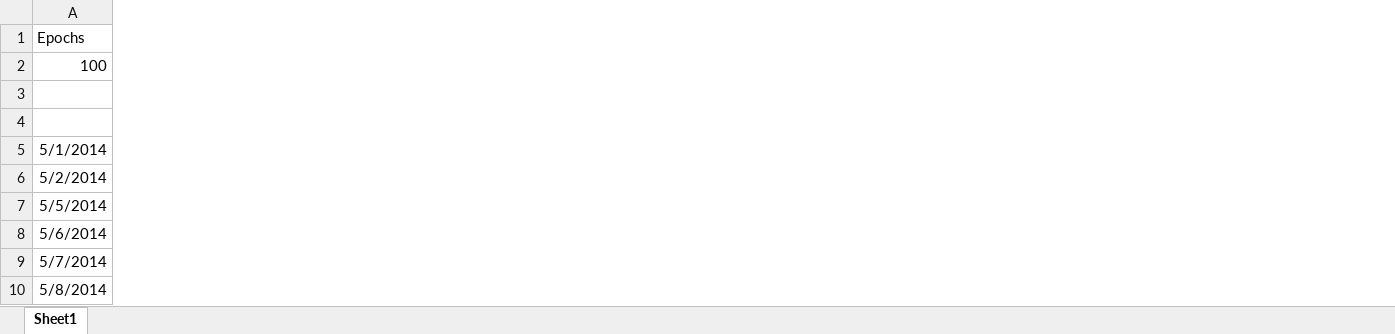
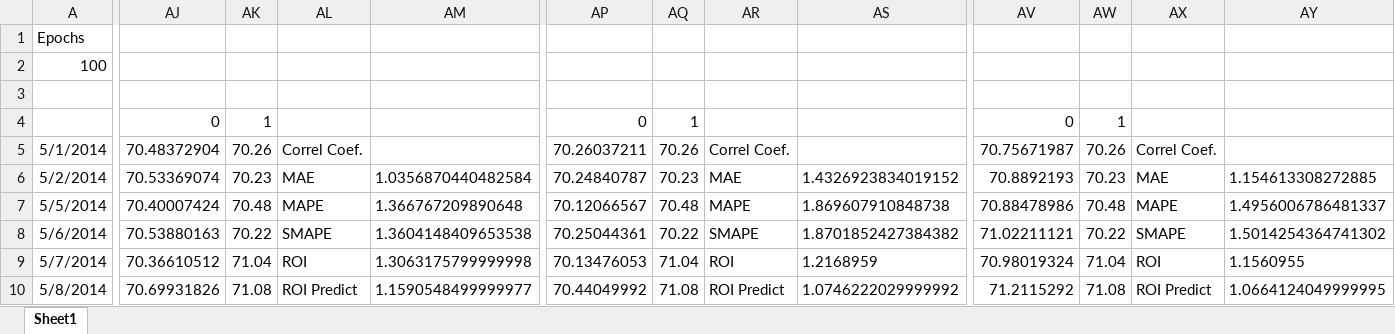
Before and after one commit to sdineen1/Summer-Research, an Excel workbook: ETFResult.xlsx, sheet Sheet1, drawn as a sheet; only a part is shown, gaps mark what is left out; values as stored, in another font and other column widths than the file's, no borders; charts and pictures not drawn; the diff covers the shown part only; the diff names each change by its address in the sheet, - before the commit and + after, or states it on an @@ line.

```diff
--- a/ETFResult.xlsx (sheet Sheet1)
+++ b/ETFResult.xlsx (sheet Sheet1)
+column AJ, rows 4-10: 0 | 70.48372904 | 70.53369074 | 70.40007424 | 70.53880163 | 70.36610512 | 70.69931826
+column AK, rows 4-10: 1 | 70.26 | 70.23 | 70.48 | 70.22 | 71.04 | 71.08
+column AL, rows 5-10: Correl Coef. | MAE | MAPE | SMAPE | ROI | ROI Predict
+column AM, rows 6-10: 1.0356870440482584 | 1.366767209890648 | 1.3604148409653538 | 1.3063175799999998 | 1.1590548499999977
+column AP, rows 4-10: 0 | 70.26037211 | 70.24840787 | 70.12066567 | 70.25044361 | 70.13476053 | 70.44049992
+column AQ, rows 4-10: 1 | 70.26 | 70.23 | 70.48 | 70.22 | 71.04 | 71.08
+column AR, rows 5-10: Correl Coef. | MAE | MAPE | SMAPE | ROI | ROI Predict
+column AS, rows 6-10: 1.4326923834019152 | 1.869607910848738 | 1.8701852427384382 | 1.2168959 | 1.0746222029999992
+column AV, rows 4-10: 0 | 70.75671987 | 70.8892193 | 70.88478986 | 71.02211121 | 70.98019324 | 71.2115292
+column AW, rows 4-10: 1 | 70.26 | 70.23 | 70.48 | 70.22 | 71.04 | 71.08
+column AX, rows 5-10: Correl Coef. | MAE | MAPE | SMAPE | ROI | ROI Predict
+column AY, rows 6-10: 1.154613308272885 | 1.4956006786481337 | 1.5014254364741302 | 1.1560955 | 1.0664124049999995
```
Also changed, not shown: 12 added columns and 1 edited cell elsewhere in this sheet, formulas that keep their value, charts or pictures, 2 other files.
